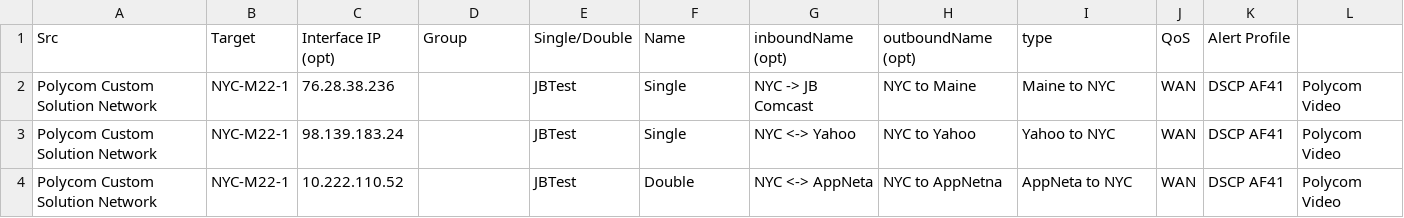
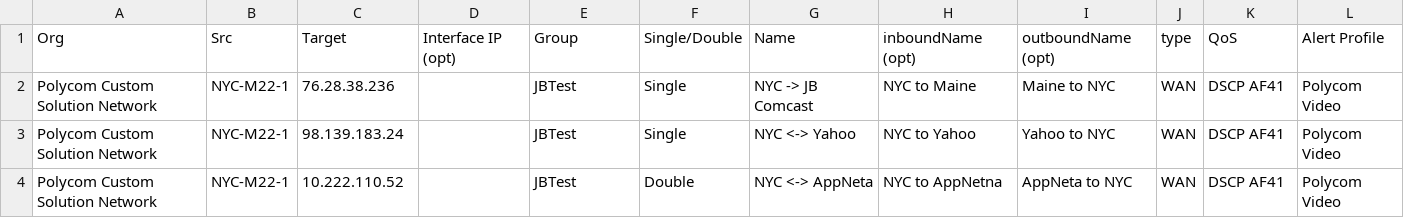
Before and after one commit to johnbartlett19/PathView2, a CSV file: create_paths.csv, drawn as a sheet; removed rows and columns are numbered as before the commit, all else as after; the diff names each change by its address in the sheet, - before the commit and + after, or states it on an @@ line.

```diff
--- a/create_paths.csv
+++ b/create_paths.csv
-row 1: Src | Target | Interface IP (opt) | Group | Single/Double | Name | inboundName (opt) | outboundName (opt) | type | QoS | Alert Profile
+row 1: Org | Src | Target | Interface IP (opt) | Group | Single/Double | Name | inboundName (opt) | outboundName (opt) | type | QoS | Alert Profile
```
Also changed, not shown: 1 other file.
